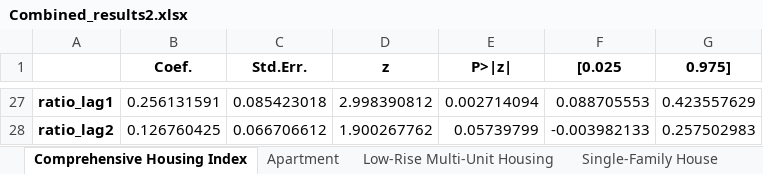
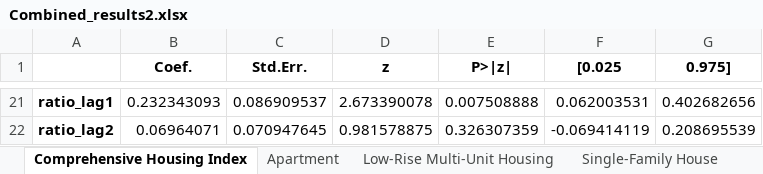
Before and after one commit to kimeric0115/SeniorThesis, an Excel workbook: Combined_results2.xlsx, sheet Comprehensive Housing Index, drawn as a sheet; only a part is shown, gaps mark what is left out; values as stored, in another font and other column widths than the file's, no borders; charts and pictures not drawn; addresses are those after the commit; the diff covers the shown part only; the diff names each change by its address in the sheet, - before the commit and + after, or states it on an @@ line.

```diff
--- a/Combined_results2.xlsx (sheet Comprehensive Housing Index)
+++ b/Combined_results2.xlsx (sheet Comprehensive Housing Index)
-B21 (Coef.): 0.256131591
+B21 (Coef.): 0.232343093
-C21 (Std.Err.): 0.085423018
+C21 (Std.Err.): 0.086909537
-D21 (z): 2.998390812
+D21 (z): 2.673390078
-E21 (P>|z|): 0.002714094
+E21 (P>|z|): 0.007508888
-F21 ([0.025): 0.088705553
+F21 ([0.025): 0.062003531
-G21 (0.975]): 0.423557629
+G21 (0.975]): 0.402682656
-B22 (Coef.): 0.126760425
+B22 (Coef.): 0.06964071
-C22 (Std.Err.): 0.066706612
+C22 (Std.Err.): 0.070947645
-D22 (z): 1.900267762
+D22 (z): 0.981578875
-E22 (P>|z|): 0.05739799
+E22 (P>|z|): 0.326307359
-F22 ([0.025): -0.003982133
+F22 ([0.025): -0.069414119
-G22 (0.975]): 0.257502983
+G22 (0.975]): 0.208695539
```
Also changed, not shown: 6 removed rows and 114 edited cells elsewhere in this sheet, sheet Apartment, sheet Single-Family House, sheet Low-Rise Multi-Unit Housing, charts or pictures, Jeonse_results2.xlsx, Rent_results2.xlsx, 7 other files.
